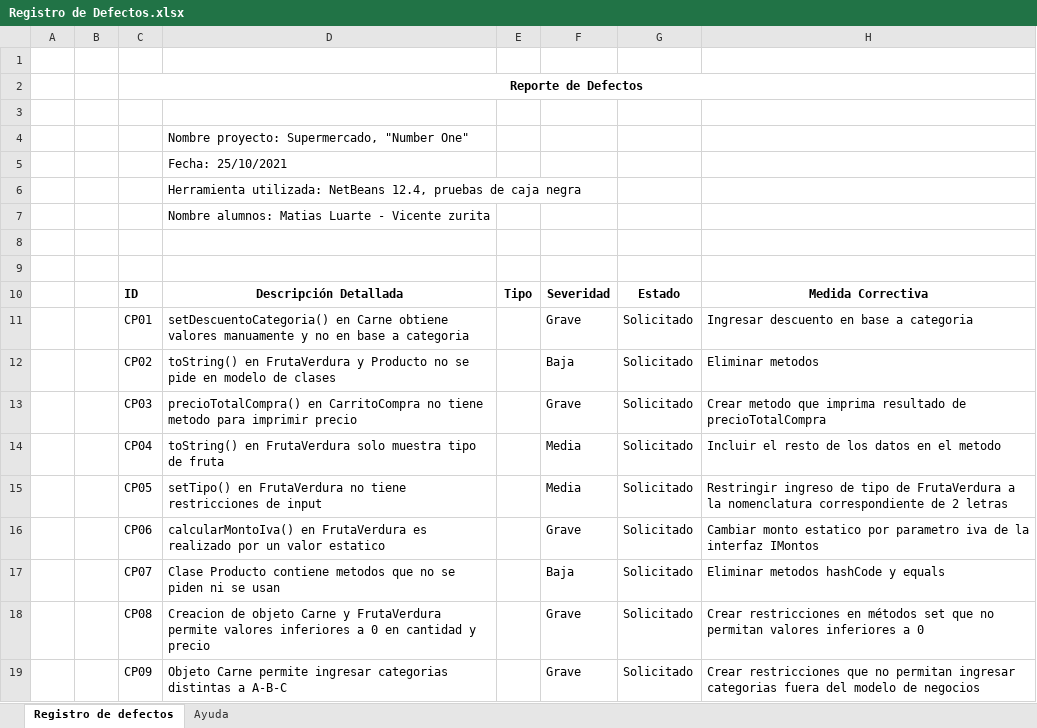
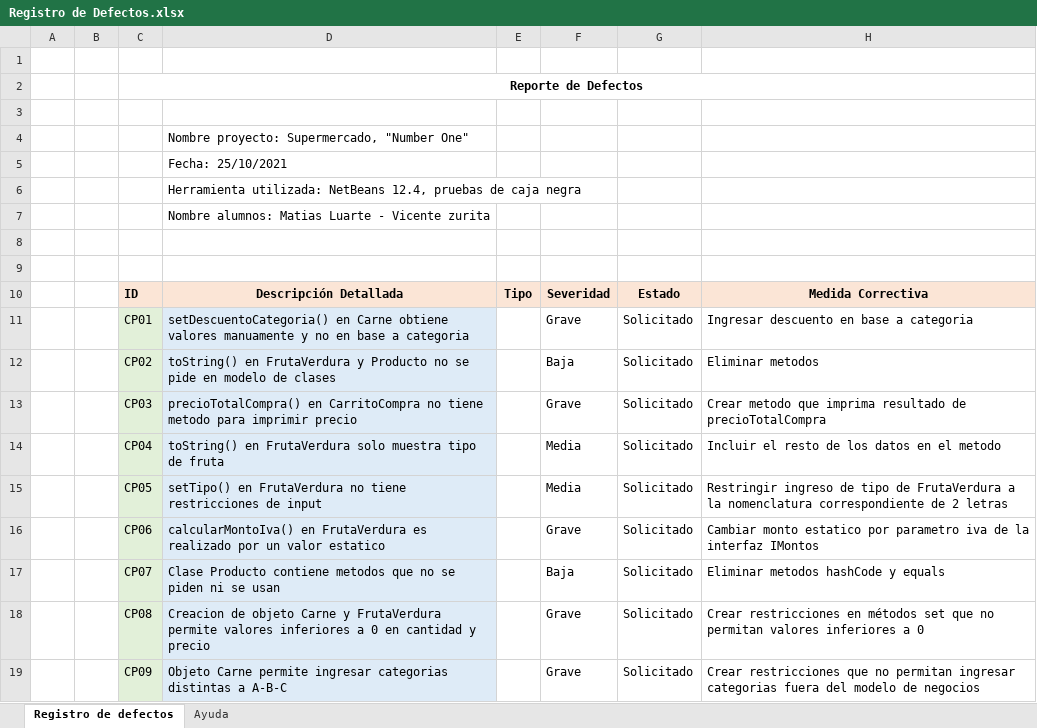
Before and after one commit to jorge-a11-rgb/CALIDAD_DE_SOFTWARE, an Excel workbook: Prueba 2/Registro de Defectos.xlsx, sheet Registro de defectos, drawn as a sheet; values as stored, in another font and other column widths than the file's, no borders; the diff names each change by its address in the sheet, - before the commit and + after, or states it on an @@ line.

Commit message:
sdasd

```diff
--- a/Prueba 2/Registro de Defectos.xlsx (sheet Registro de defectos)
+++ b/Prueba 2/Registro de Defectos.xlsx (sheet Registro de defectos)
-C10:H10 fill: none
+C10:H10 fill: #FBE5D6
-C11:C19 fill: none
+C11:C19 fill: #E2F0D9
-D11:D19 fill: none
+D11:D19 fill: #DEEBF7
```
